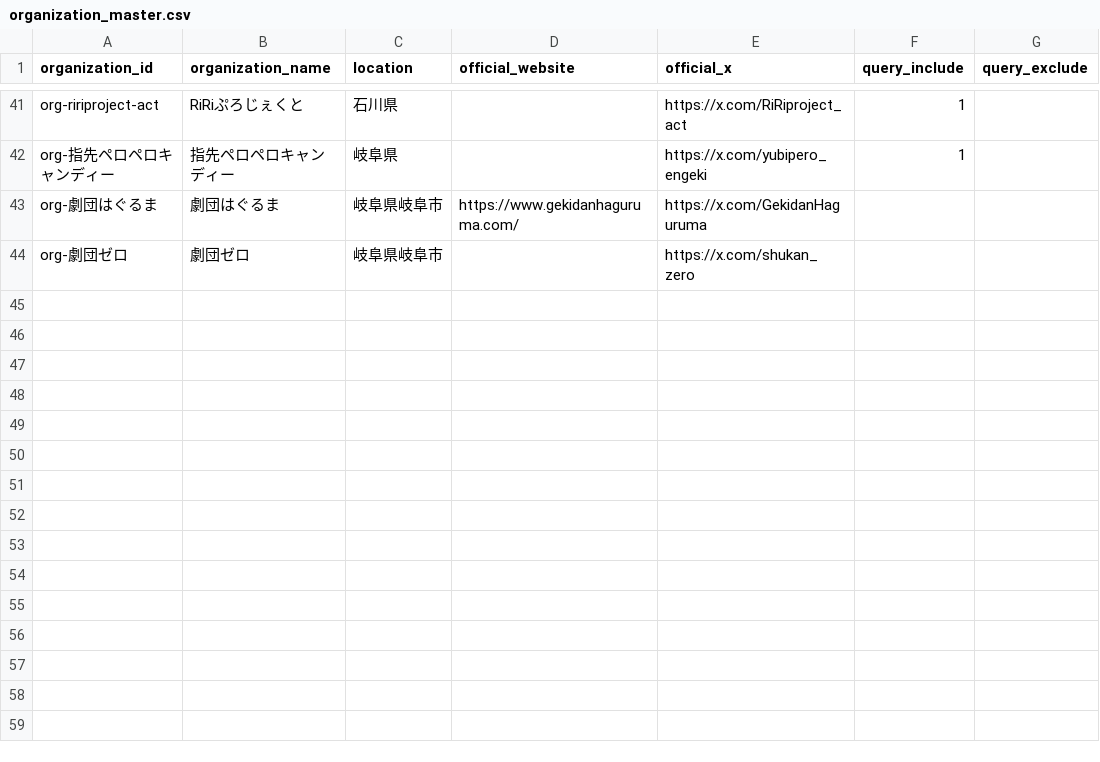
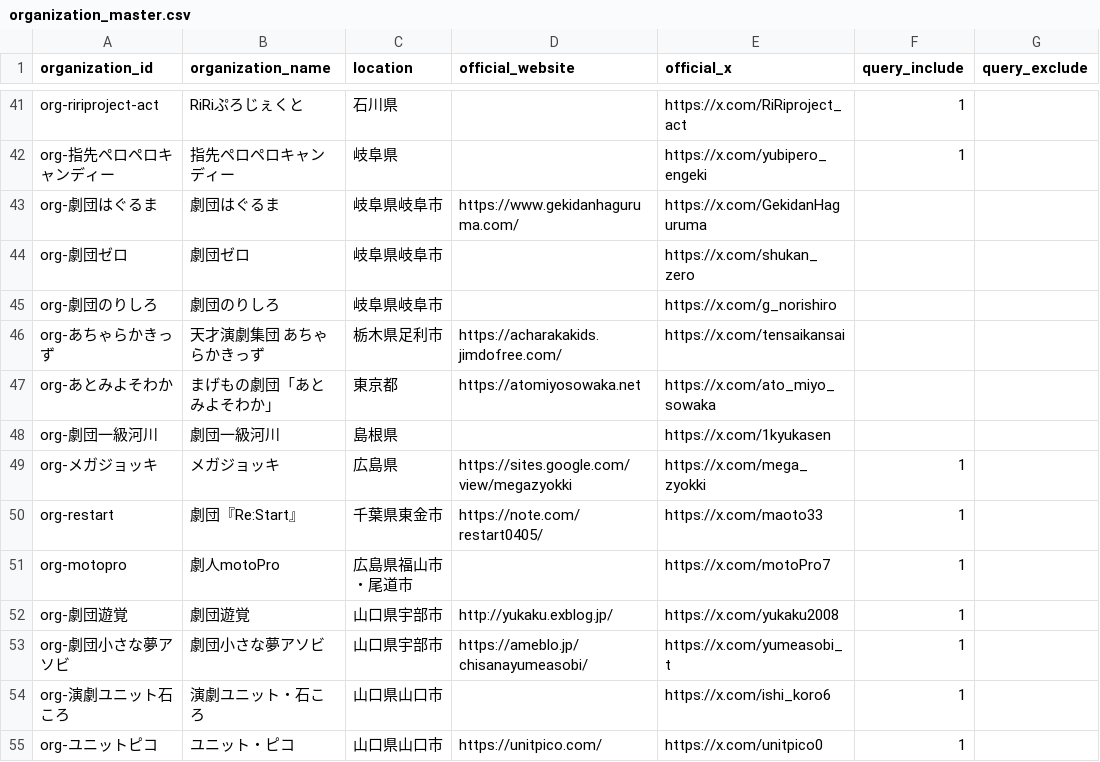
Before and after one commit to nytsukouta/fetch_x_posts_browser, a CSV file: data/output/organization_master.csv, drawn as a sheet; only a part is shown, gaps mark what is left out.

```diff
--- a/data/output/organization_master.csv
+++ b/data/output/organization_master.csv
@@ -44 +44,12 @@ org-劇団はぐるま,劇団はぐるま,岐阜県岐阜市,https://www.gekidan
 org-劇団ゼロ,劇団ゼロ,岐阜県岐阜市,,https://x.com/shukan_zero,,
+org-劇団のりしろ,劇団のりしろ,岐阜県岐阜市,,https://x.com/g_norishiro,,
+org-あちゃらかきっず,天才演劇集団 あちゃらかきっず,栃木県足利市,https://acharakakids.jimdofree.com/,https://x.com/tensaikansai,,
+org-あとみよそわか,まげもの劇団「あとみよそわか」,東京都,https://atomiyosowaka.net,https://x.com/ato_miyo_sowaka,,
+org-劇団一級河川,劇団一級河川,島根県,,https://x.com/1kyukasen,,
+org-メガジョッキ,メガジョッキ,広島県,https://sites.google.com/view/megazyokki,https://x.com/mega_zyokki,1,
+org-restart,劇団『Re:Start』,千葉県東金市,https://note.com/restart0405/,https://x.com/maoto33,1,
+org-motopro,劇人motoPro,広島県福山市・尾道市,,https://x.com/motoPro7,1,
+org-劇団遊覚,劇団遊覚,山口県宇部市,http://yukaku.exblog.jp/,https://x.com/yukaku2008,1,
+org-劇団小さな夢アソビ,劇団小さな夢アソビ,山口県宇部市,https://ameblo.jp/chisanayumeasobi/,https://x.com/yumeasobi_t,1,
+org-演劇ユニット石ころ,演劇ユニット・石ころ,山口県山口市,,https://x.com/ishi_koro6,1,
+org-ユニットピコ,ユニット・ピコ,山口県山口市,https://unitpico.com/,https://x.com/unitpico0,1,
```
Also changed, not shown: 4 other files.
